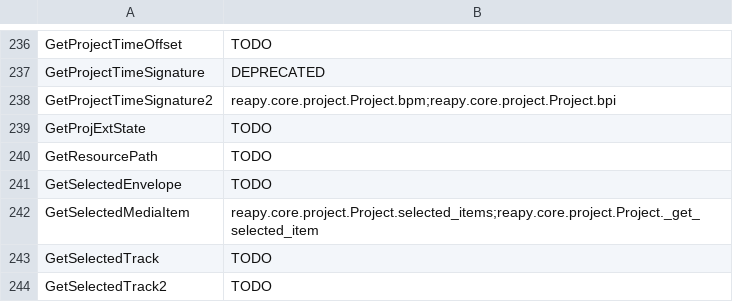
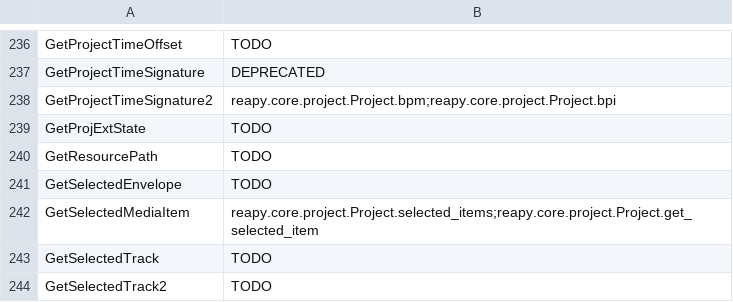
Before and after one commit to RomeoDespres/reapy, a CSV file: docs/api.csv, drawn as a sheet; only a part is shown, gaps mark what is left out; the diff covers the shown part only.

Commit message:
Add reapy.get_global_automation_override

```diff
--- a/docs/api.csv
+++ b/docs/api.csv
@@ -241,3 +241,3 @@ GetResourcePath,TODO
 GetSelectedEnvelope,TODO
-GetSelectedMediaItem,reapy.core.project.Project.selected_items;reapy.core.project.Project._get_selected_item
+GetSelectedMediaItem,reapy.core.project.Project.selected_items;reapy.core.project.Project.get_selected_item
 GetSelectedTrack,TODO
```
Also changed, not shown: 14 edited cells elsewhere in this file, 1 other file.
